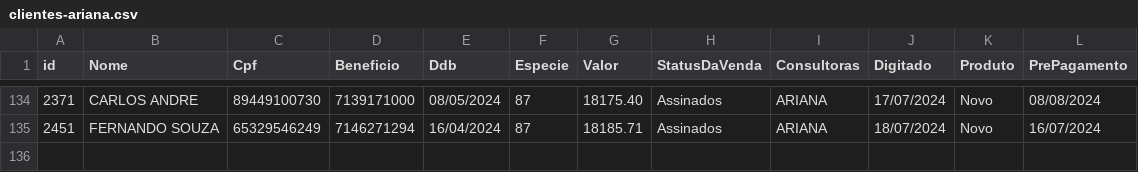
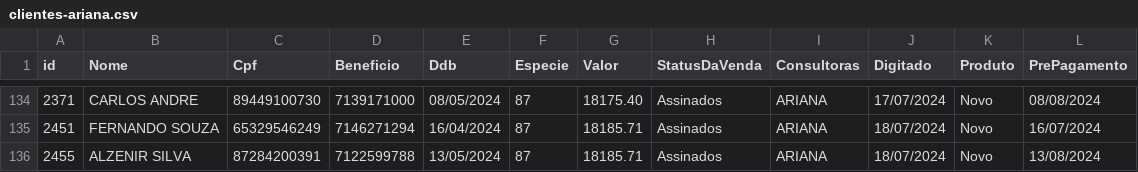
Before and after one commit to sousas2ds/clientes, a CSV file: clientes-ariana.csv, drawn as a sheet; only a part is shown, gaps mark what is left out; the diff names each change by its address in the sheet, - before the commit and + after, or states it on an @@ line.

Commit message:
Atualizando clientes-ariana.csv

```diff
--- a/clientes-ariana.csv
+++ b/clientes-ariana.csv
+row 136: 2455 | ALZENIR SILVA | 87284200391 | 7122599788 | 13/05/2024 | 87 | 18185.71 | Assinados | ARIANA | 18/07/2024 | Novo | 13/08/2024
```
